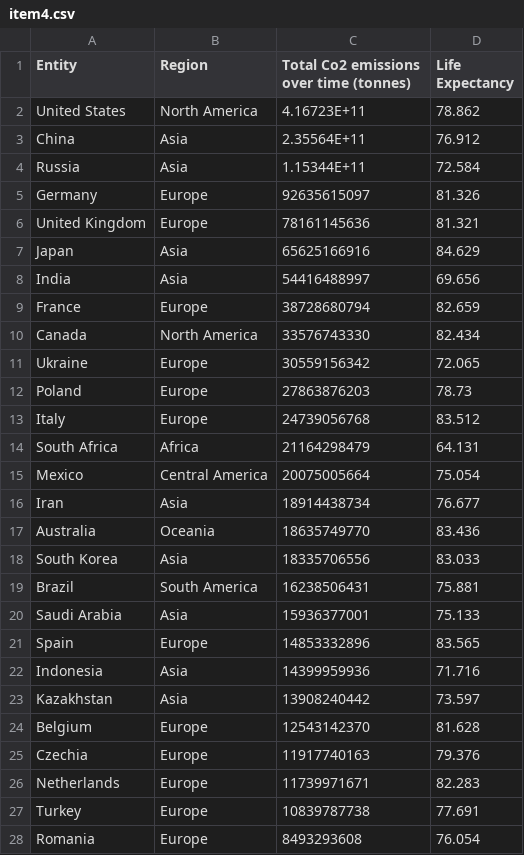
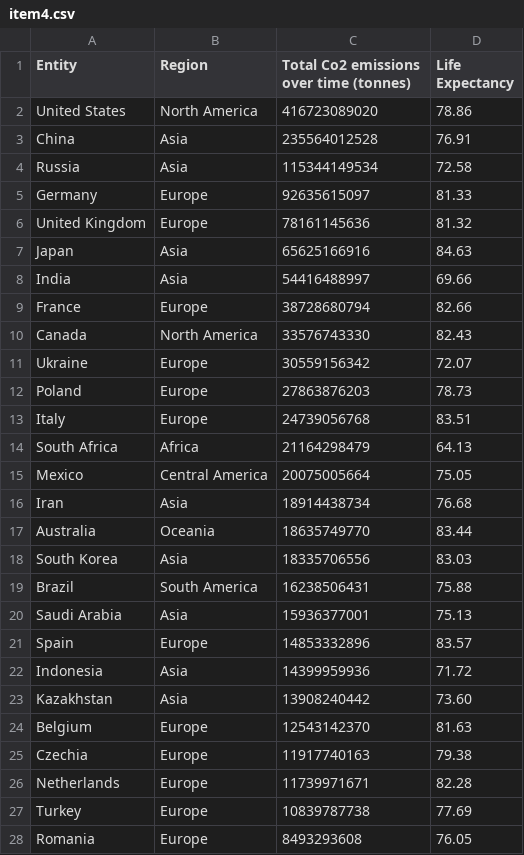
Before and after one commit to willdiaz635/willdiaz635.github.io, a CSV file: item4.csv, drawn as a sheet; only a part is shown; the diff covers the shown part only.

Commit message:
Add files via upload

```diff
--- a/item4.csv
+++ b/item4.csv
@@ -1,28 +1,28 @@
 Entity,Region,Total Co2 emissions over time (tonnes),Life Expectancy
-United States,North America,4.16723E+11,78.862
-China,Asia,2.35564E+11,76.912
-Russia,Asia,1.15344E+11,72.584
-Germany,Europe,92635615097,81.326
-United Kingdom,Europe,78161145636,81.321
-Japan,Asia,65625166916,84.629
-India,Asia,54416488997,69.656
-France,Europe,38728680794,82.659
-Canada,North America,33576743330,82.434
-Ukraine,Europe,30559156342,72.065
+United States,North America,416723089020,78.86
+China,Asia,235564012528,76.91
+Russia,Asia,115344149534,72.58
+Germany,Europe,92635615097,81.33
+United Kingdom,Europe,78161145636,81.32
+Japan,Asia,65625166916,84.63
+India,Asia,54416488997,69.66
+France,Europe,38728680794,82.66
+Canada,North America,33576743330,82.43
+Ukraine,Europe,30559156342,72.07
 Poland,Europe,27863876203,78.73
-Italy,Europe,24739056768,83.512
-South Africa,Africa,21164298479,64.131
-Mexico,Central America,20075005664,75.054
-Iran,Asia,18914438734,76.677
-Australia,Oceania,18635749770,83.436
-South Korea,Asia,18335706556,83.033
-Brazil,South America,16238506431,75.881
-Saudi Arabia,Asia,15936377001,75.133
-Spain,Europe,14853332896,83.565
-Indonesia,Asia,14399959936,71.716
-Kazakhstan,Asia,13908240442,73.597
-Belgium,Europe,12543142370,81.628
-Czechia,Europe,11917740163,79.376
-Netherlands,Europe,11739971671,82.283
-Turkey,Europe,10839787738,77.691
-Romania,Europe,8493293608,76.054
+Italy,Europe,24739056768,83.51
+South Africa,Africa,21164298479,64.13
+Mexico,Central America,20075005664,75.05
+Iran,Asia,18914438734,76.68
+Australia,Oceania,18635749770,83.44
+South Korea,Asia,18335706556,83.03
+Brazil,South America,16238506431,75.88
+Saudi Arabia,Asia,15936377001,75.13
+Spain,Europe,14853332896,83.57
+Indonesia,Asia,14399959936,71.72
+Kazakhstan,Asia,13908240442,73.60
+Belgium,Europe,12543142370,81.63
+Czechia,Europe,11917740163,79.38
+Netherlands,Europe,11739971671,82.28
+Turkey,Europe,10839787738,77.69
+Romania,Europe,8493293608,76.05
```
Also changed, not shown: 149 edited cells elsewhere in this file.
